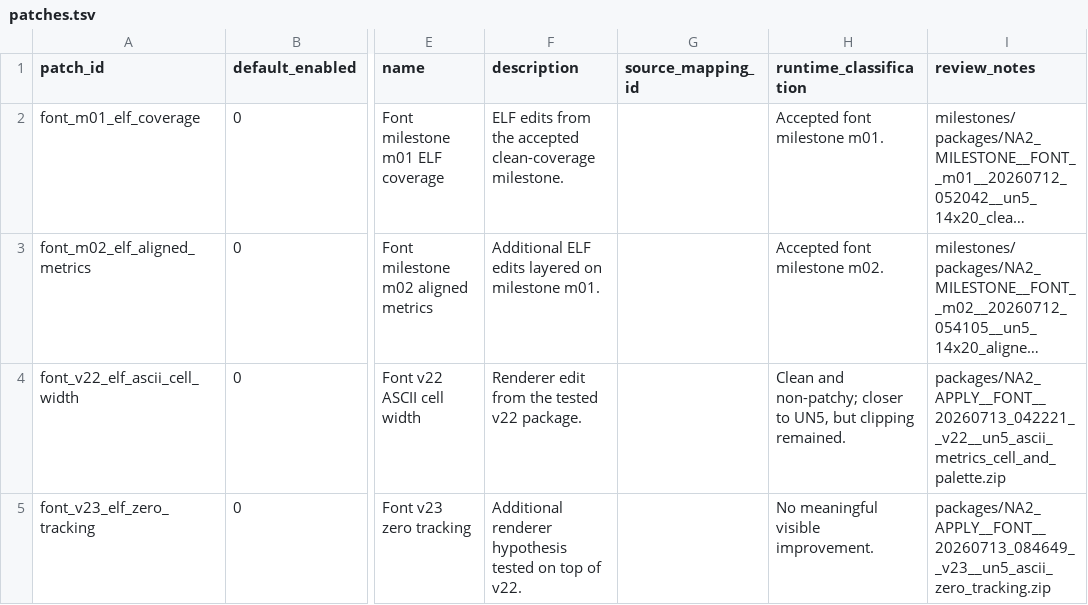
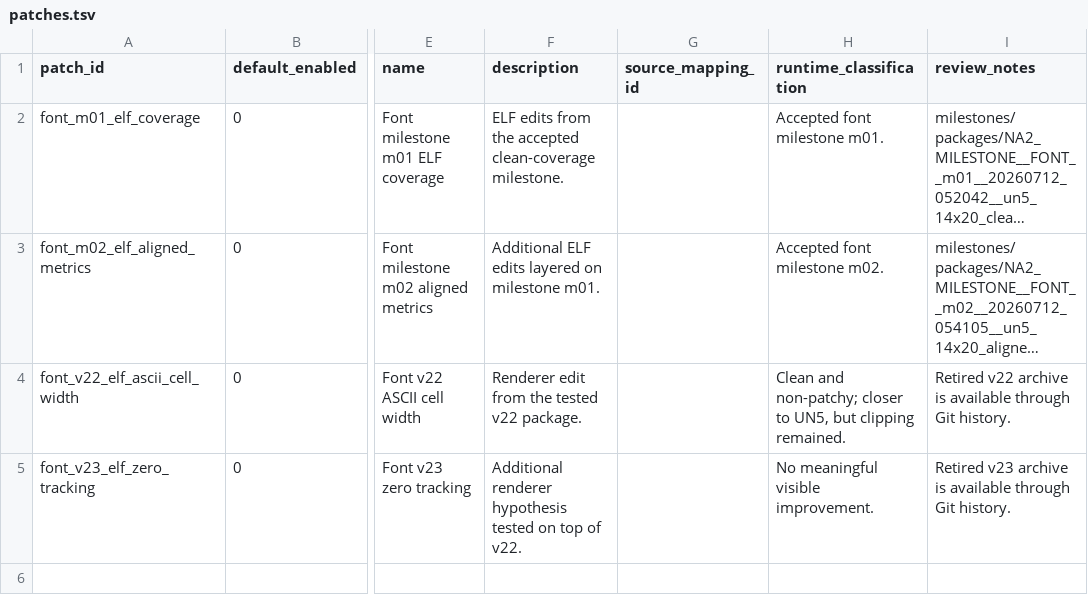
Before and after one commit to solid1353/NA2-Modding, a TSV file: na2_patcher/modules/raw_binary/patch_sets/font_elf_history/patches.tsv, drawn as a sheet; only a part is shown, gaps mark what is left out; long unchanged cells end in …; the diff names each change by its address in the sheet, - before the commit and + after, or states it on an @@ line.

Commit message:
Retire top-level package history

```diff
--- a/na2_patcher/modules/raw_binary/patch_sets/font_elf_history/patches.tsv
+++ b/na2_patcher/modules/raw_binary/patch_sets/font_elf_history/patches.tsv
-I4 (review_notes): packages/NA2_APPLY__FONT__20260713_042221__v22__un5_ascii_metrics_cell_and_palette.zip
+I4 (review_notes): Retired v22 archive is available through Git history.
-I5 (review_notes): packages/NA2_APPLY__FONT__20260713_084649__v23__un5_ascii_zero_tracking.zip
+I5 (review_notes): Retired v23 archive is available through Git history.
```
Also changed, not shown: 7 other files.
